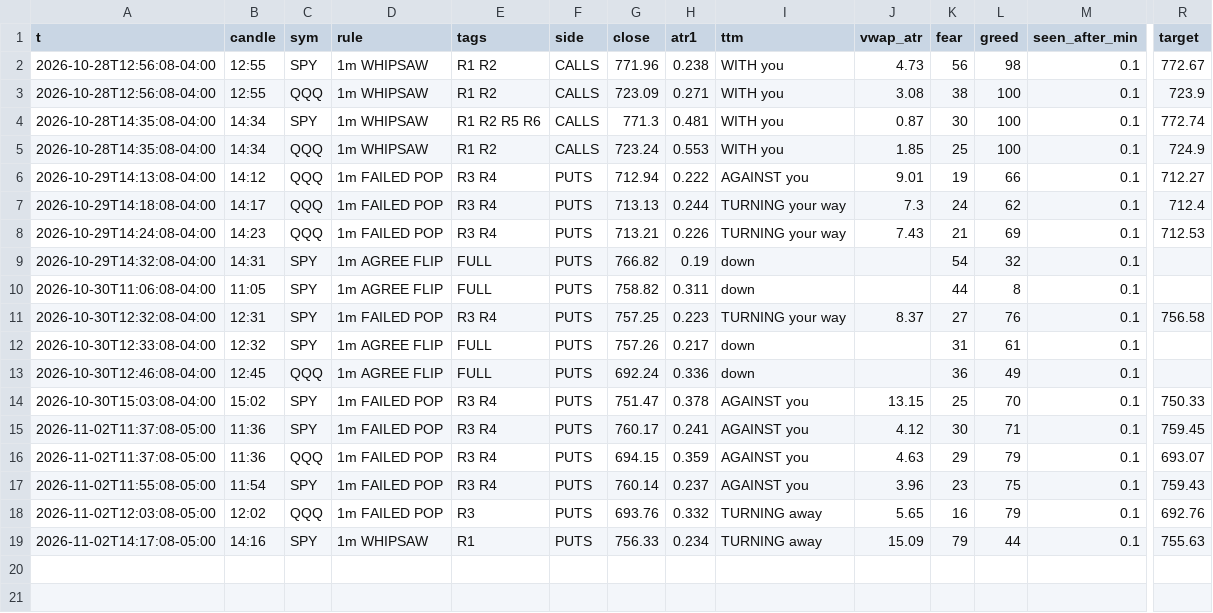
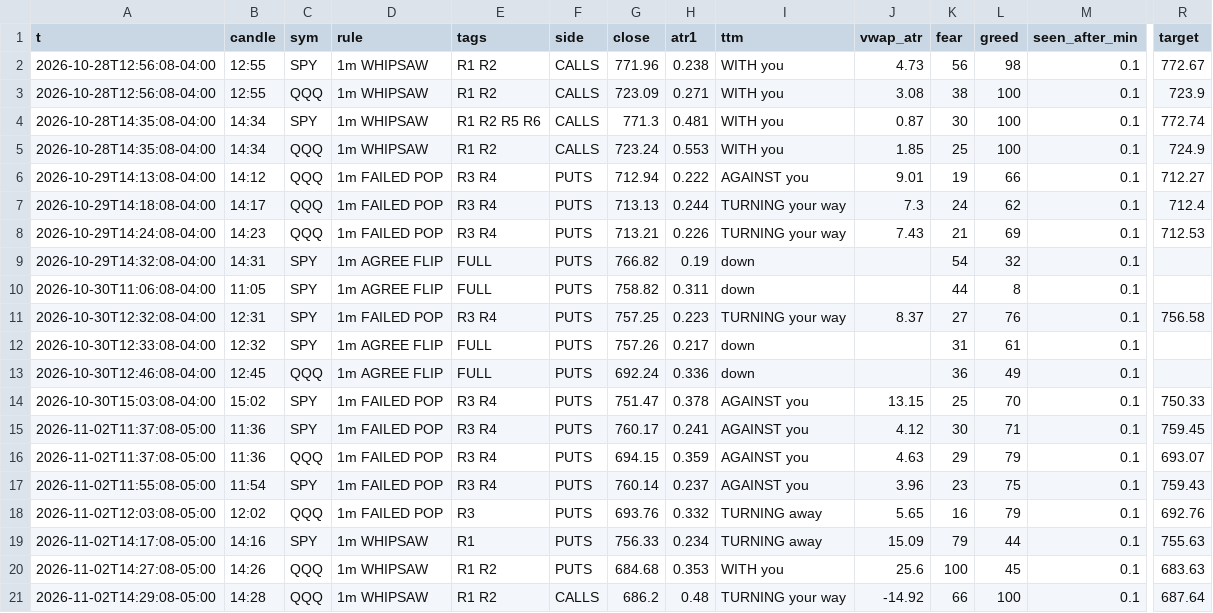
Before and after one commit to jnewsom188327/stoch-bot, a CSV file: gex_rules.csv, drawn as a sheet; only a part is shown, gaps mark what is left out; rows hold the shown columns only; the diff names each change by its address in the sheet, - before the commit and + after, or states it on an @@ line.

```diff
--- a/gex_rules.csv
+++ b/gex_rules.csv
+row 20: 2026-11-02T14:27:08-05:00 | 14:26 | QQQ | 1m WHIPSAW | R1 R2 | PUTS | 684.68 | 0.353 | WITH you | 25.6 | 100 | 45 | 0.1 | 683.63
+row 21: 2026-11-02T14:29:08-05:00 | 14:28 | QQQ | 1m WHIPSAW | R1 R2 | CALLS | 686.2 | 0.48 | TURNING your way | -14.92 | 66 | 100 | 0.1 | 687.64
```
Also changed, not shown: 4 other files.
